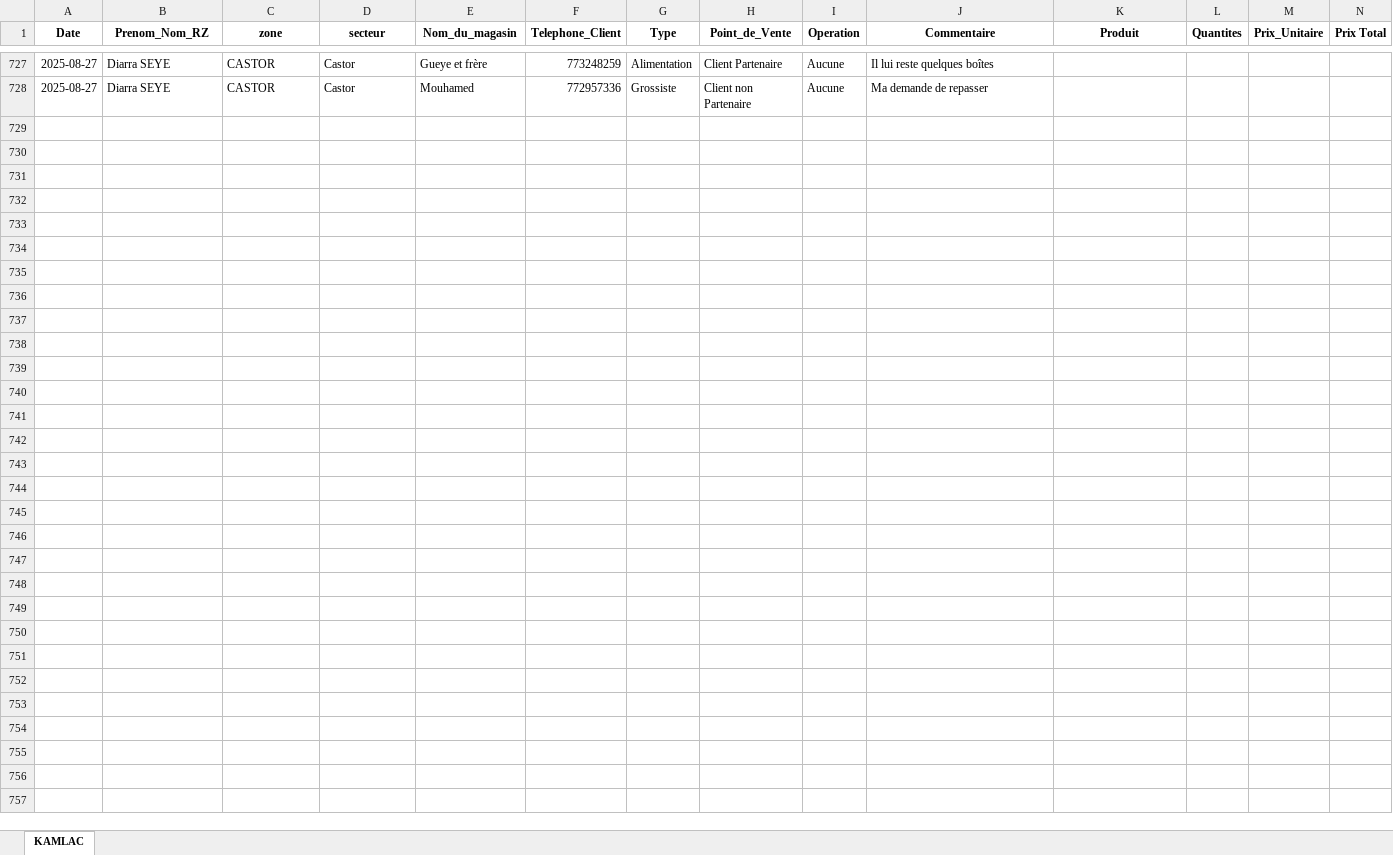
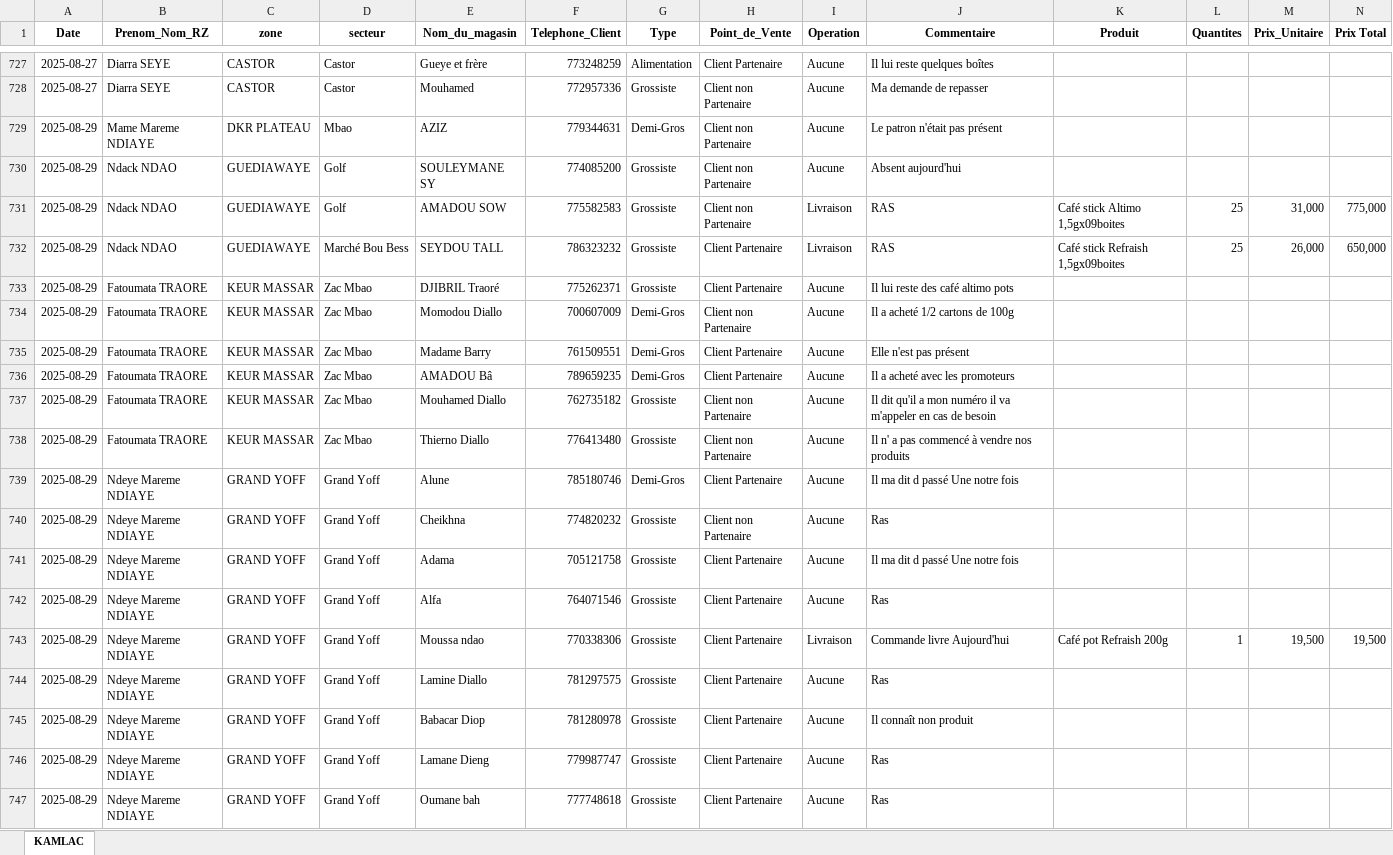
Before and after one commit to abdoulaye1301/afrikaleyri.nd, an Excel workbook: Tableau_bord_23_au_26_07.xlsx, sheet KAMLAC, drawn as a sheet; only a part is shown, gaps mark what is left out; values as stored, in another font and other column widths than the file's, no borders; table styles not drawn; rows hold the shown columns only; the diff covers the shown part only; the diff names each change by its address in the sheet, - before the commit and + after, or states it on an @@ line.

```diff
--- a/Tableau_bord_23_au_26_07.xlsx (sheet KAMLAC)
+++ b/Tableau_bord_23_au_26_07.xlsx (sheet KAMLAC)
+row 729: 2025-08-29 | Mame Mareme NDIAYE | DKR PLATEAU | Mbao | AZIZ | 779344631 | Demi-Gros | Client non Partenaire | Aucune | Le patron n'était pas présent
+row 730: 2025-08-29 | Ndack NDAO | GUEDIAWAYE | Golf | SOULEYMANE SY | 774085200 | Grossiste | Client non Partenaire | Aucune | Absent aujourd'hui
+row 731: 2025-08-29 | Ndack NDAO | GUEDIAWAYE | Golf | AMADOU SOW | 775582583 | Grossiste | Client non Partenaire | Livraison | RAS | Café stick Altimo 1,5gx09boites | 25 | 31,000 | 775,000
+row 732: 2025-08-29 | Ndack NDAO | GUEDIAWAYE | Marché Bou Bess | SEYDOU TALL | 786323232 | Grossiste | Client Partenaire | Livraison | RAS | Café stick Refraish 1,5gx09boites | 25 | 26,000 | 650,000
+row 733: 2025-08-29 | Fatoumata TRAORE | KEUR MASSAR | Zac Mbao | DJIBRIL Traoré | 775262371 | Grossiste | Client Partenaire | Aucune | Il lui reste des café altimo pots
+row 734: 2025-08-29 | Fatoumata TRAORE | KEUR MASSAR | Zac Mbao | Momodou Diallo | 700607009 | Demi-Gros | Client non Partenaire | Aucune | Il a acheté 1/2 cartons de 100g
+row 735: 2025-08-29 | Fatoumata TRAORE | KEUR MASSAR | Zac Mbao | Madame Barry | 761509551 | Demi-Gros | Client Partenaire | Aucune | Elle n'est pas présent
+row 736: 2025-08-29 | Fatoumata TRAORE | KEUR MASSAR | Zac Mbao | AMADOU Bâ | 789659235 | Demi-Gros | Client Partenaire | Aucune | Il a acheté avec les promoteurs
+row 737: 2025-08-29 | Fatoumata TRAORE | KEUR MASSAR | Zac Mbao | Mouhamed Diallo | 762735182 | Grossiste | Client non Partenaire | Aucune | Il dit qu'il a mon numéro il va m'appeler en cas de besoin
+row 738: 2025-08-29 | Fatoumata TRAORE | KEUR MASSAR | Zac Mbao | Thierno Diallo | 776413480 | Grossiste | Client non Partenaire | Aucune | Il n' a pas commencé à vendre nos produits
+row 739: 2025-08-29 | Ndeye Mareme NDIAYE | GRAND YOFF | Grand Yoff | Alune | 785180746 | Demi-Gros | Client Partenaire | Aucune | Il ma dit d passé Une notre fois
+row 740: 2025-08-29 | Ndeye Mareme NDIAYE | GRAND YOFF | Grand Yoff | Cheikhna | 774820232 | Grossiste | Client non Partenaire | Aucune | Ras
+row 741: 2025-08-29 | Ndeye Mareme NDIAYE | GRAND YOFF | Grand Yoff | Adama | 705121758 | Grossiste | Client Partenaire | Aucune | Il ma dit d passé Une notre fois
+row 742: 2025-08-29 | Ndeye Mareme NDIAYE | GRAND YOFF | Grand Yoff | Alfa | 764071546 | Grossiste | Client Partenaire | Aucune | Ras
+row 743: 2025-08-29 | Ndeye Mareme NDIAYE | GRAND YOFF | Grand Yoff | Moussa ndao | 770338306 | Grossiste | Client Partenaire | Livraison | Commande livre Aujourd'hui | Café pot Refraish 200g | 1 | 19,500 | 19,500
+row 744: 2025-08-29 | Ndeye Mareme NDIAYE | GRAND YOFF | Grand Yoff | Lamine Diallo | 781297575 | Grossiste | Client Partenaire | Aucune | Ras
+row 745: 2025-08-29 | Ndeye Mareme NDIAYE | GRAND YOFF | Grand Yoff | Babacar Diop | 781280978 | Grossiste | Client Partenaire | Aucune | Il connaît non produit
+row 746: 2025-08-29 | Ndeye Mareme NDIAYE | GRAND YOFF | Grand Yoff | Lamane Dieng | 779987747 | Grossiste | Client Partenaire | Aucune | Ras
+row 747: 2025-08-29 | Ndeye Mareme NDIAYE | GRAND YOFF | Grand Yoff | Oumane bah | 777748618 | Grossiste | Client Partenaire | Aucune | Ras
```
Also changed, not shown: 33 added rows elsewhere in this sheet, 1 other file.
